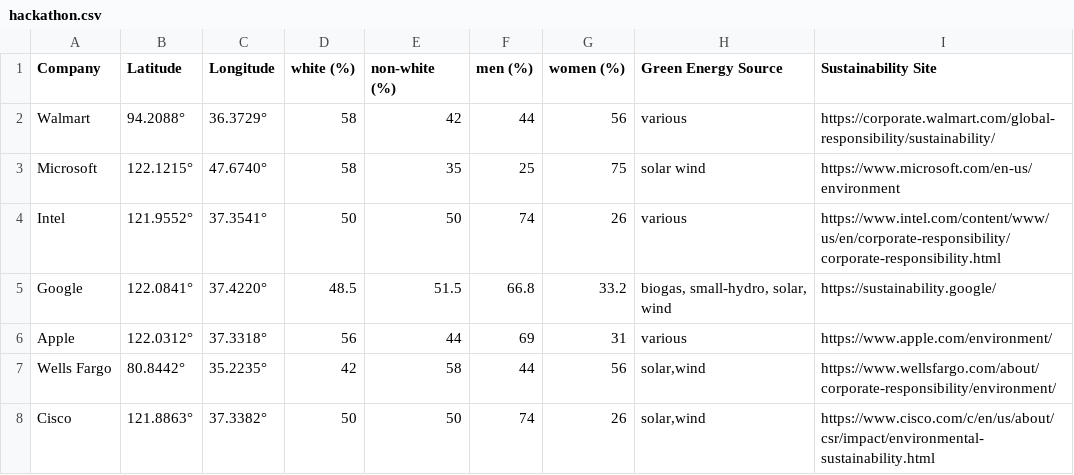
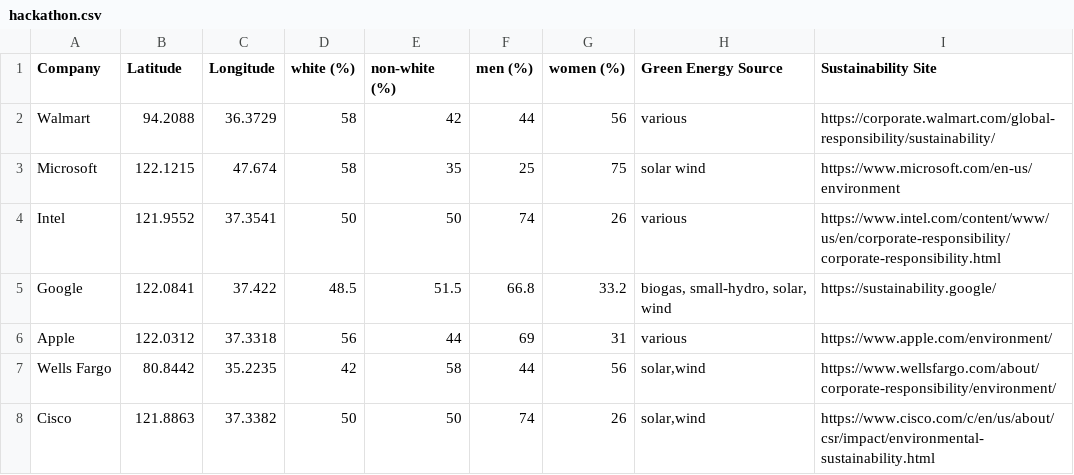
Before and after one commit to mb6xn/HackToTheFutureSubmission, a CSV file: hackathon.csv, drawn as a sheet; the diff names each change by its address in the sheet, - before the commit and + after, or states it on an @@ line.

Commit message:
Update hackathon.csv

```diff
--- a/hackathon.csv
+++ b/hackathon.csv
-B2 (Latitude): 94.2088°
+B2 (Latitude): 94.2088
-C2 (Longitude): 36.3729°
+C2 (Longitude): 36.3729
-B3 (Latitude): 122.1215°
+B3 (Latitude): 122.1215
-C3 (Longitude): 47.6740°
+C3 (Longitude): 47.674
-B4 (Latitude): 121.9552°
+B4 (Latitude): 121.9552
-C4 (Longitude): 37.3541°
+C4 (Longitude): 37.3541
-B5 (Latitude): 122.0841°
+B5 (Latitude): 122.0841
-C5 (Longitude): 37.4220°
+C5 (Longitude): 37.422
-B6 (Latitude): 122.0312°
+B6 (Latitude): 122.0312
-C6 (Longitude): 37.3318°
+C6 (Longitude): 37.3318
-B7 (Latitude): 80.8442°
+B7 (Latitude): 80.8442
-C7 (Longitude): 35.2235°
+C7 (Longitude): 35.2235
-B8 (Latitude): 121.8863°
+B8 (Latitude): 121.8863
-C8 (Longitude): 37.3382°
+C8 (Longitude): 37.3382
```
